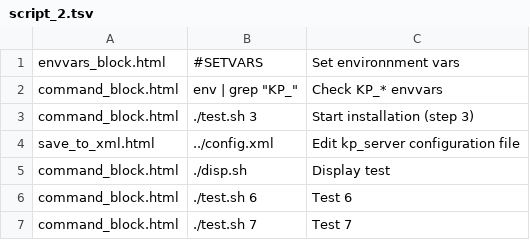
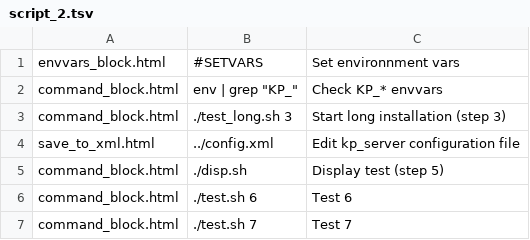
Before and after one commit to pyotr777/bashweb, a TSV file: webfiles/static/config/script_2.tsv, drawn as a sheet.

```diff
--- a/webfiles/static/config/script_2.tsv
+++ b/webfiles/static/config/script_2.tsv
@@ -2,5 +2,5 @@ envvars_block.html	#SETVARS	Set environnment vars
 command_block.html	env | grep "KP_"	Check KP_* envvars
-command_block.html	./test.sh 3	Start installation (step 3)
+command_block.html	./test_long.sh 3	Start long installation (step 3)
 save_to_xml.html	../config.xml	Edit kp_server configuration file
-command_block.html	./disp.sh	Display test
+command_block.html	./disp.sh	Display test (step 5)
 command_block.html	./test.sh 6	Test 6
```
Also changed, not shown: 4 other files.
